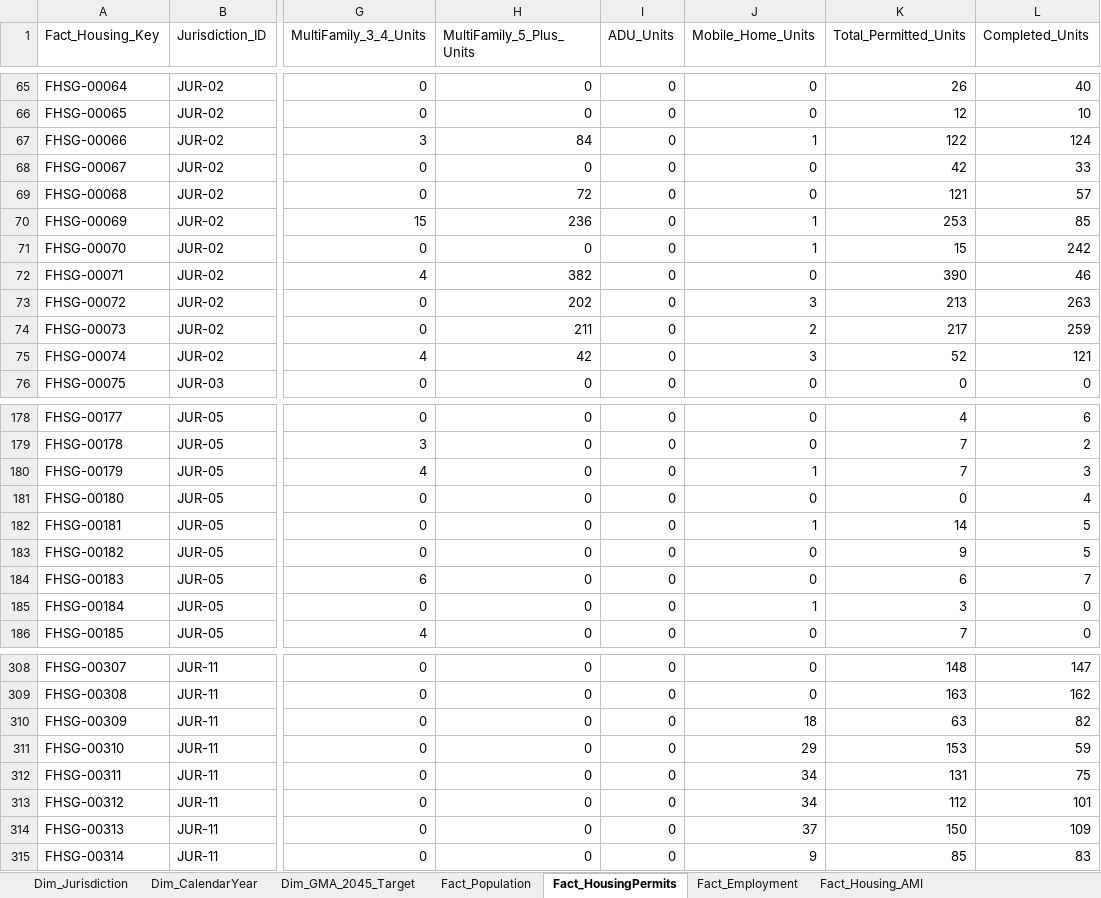
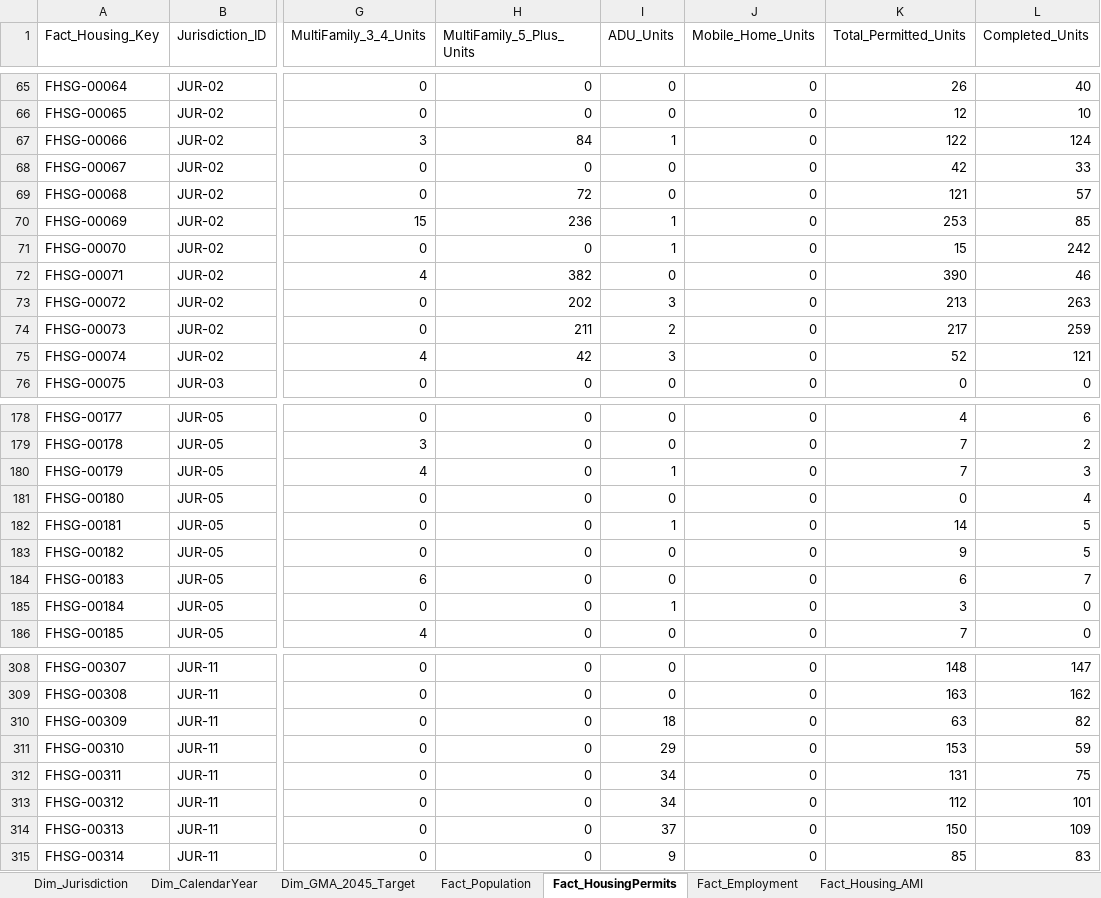
Before and after one commit to angra8410/fabric-data-engineering, an Excel workbook: scog-growth-report/data/processed/SCOG_Star_Schema_Data_Model.xlsx, sheet Fact_HousingPermits, drawn as a sheet; only a part is shown, gaps mark what is left out; values as stored, in another font and other column widths than the file's, no borders; the diff covers the shown part only; the diff names each change by its address in the sheet, - before the commit and + after, or states it on an @@ line.

Commit message:
fix(etl): map OFM ADU permits correctly and retain exact valuation cents
- Correct mapping of OFM column 16 to ADU_Units instead of Mobile_Home_Units in Fact_HousingPermits
- Set Mobile_Home_Units to 0 to align with source columns and master templates
- Retain exact 2-decimal valuation cents for UGA dev permits
- Refresh Fact_HousingPermits.csv and SCOG_Star_Schema_Data_Model.xlsx
- Add docs/validation_report.md documenting cell-by-cell verification results

```diff
--- a/scog-growth-report/data/processed/SCOG_Star_Schema_Data_Model.xlsx (sheet Fact_HousingPermits)
+++ b/scog-growth-report/data/processed/SCOG_Star_Schema_Data_Model.xlsx (sheet Fact_HousingPermits)
-I67 (ADU_Units): 0
+I67 (ADU_Units): 1
-J67 (Mobile_Home_Units): 1
+J67 (Mobile_Home_Units): 0
-I70:I71 (ADU_Units): 0
+I70:I71 (ADU_Units): 1
-J70:J71 (Mobile_Home_Units): 1
+J70:J71 (Mobile_Home_Units): 0
-I73 (ADU_Units): 0
+I73 (ADU_Units): 3
-J73 (Mobile_Home_Units): 3
+J73 (Mobile_Home_Units): 0
-I74 (ADU_Units): 0
+I74 (ADU_Units): 2
-J74 (Mobile_Home_Units): 2
+J74 (Mobile_Home_Units): 0
-I75 (ADU_Units): 0
+I75 (ADU_Units): 3
-J75 (Mobile_Home_Units): 3
+J75 (Mobile_Home_Units): 0
-I180 (ADU_Units): 0
+I180 (ADU_Units): 1
-J180 (Mobile_Home_Units): 1
+J180 (Mobile_Home_Units): 0
-I182 (ADU_Units): 0
+I182 (ADU_Units): 1
-J182 (Mobile_Home_Units): 1
+J182 (Mobile_Home_Units): 0
-I185 (ADU_Units): 0
+I185 (ADU_Units): 1
-J185 (Mobile_Home_Units): 1
+J185 (Mobile_Home_Units): 0
-I310 (ADU_Units): 0
+I310 (ADU_Units): 18
-J310 (Mobile_Home_Units): 18
+J310 (Mobile_Home_Units): 0
-I311 (ADU_Units): 0
+I311 (ADU_Units): 29
-J311 (Mobile_Home_Units): 29
+J311 (Mobile_Home_Units): 0
-I312:I313 (ADU_Units): 0
+I312:I313 (ADU_Units): 34
-J312:J313 (Mobile_Home_Units): 34
+J312:J313 (Mobile_Home_Units): 0
-I314 (ADU_Units): 0
+I314 (ADU_Units): 37
-J314 (Mobile_Home_Units): 37
+J314 (Mobile_Home_Units): 0
-I315 (ADU_Units): 0
+I315 (ADU_Units): 9
-J315 (Mobile_Home_Units): 9
+J315 (Mobile_Home_Units): 0
```
Also changed, not shown: 68 edited cells elsewhere in this sheet, 3 other files.
